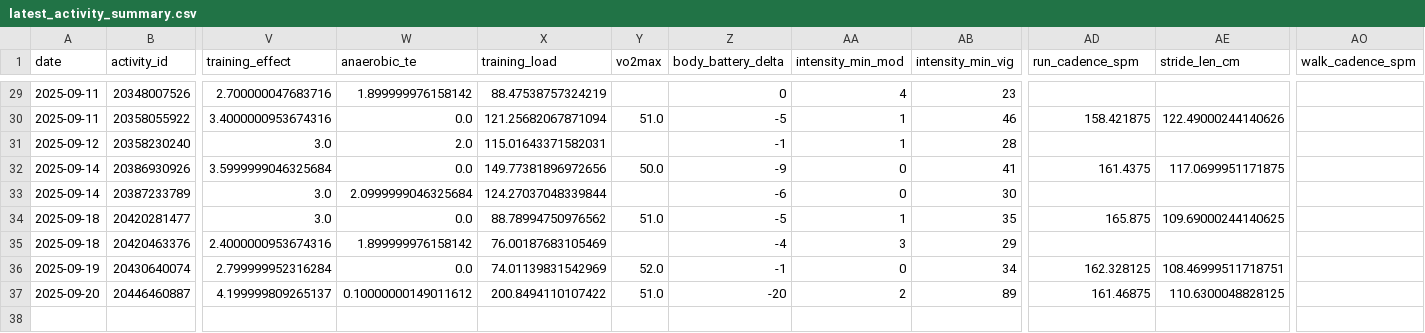
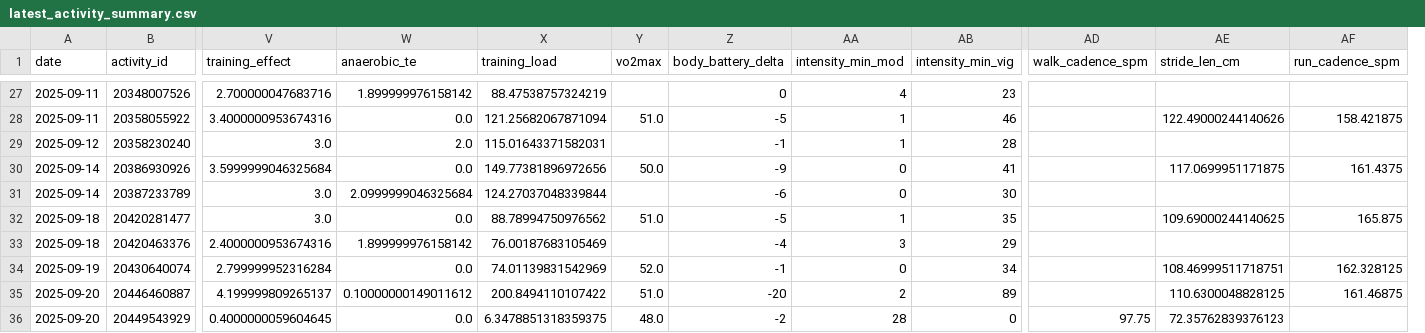
Before and after one commit to tijuanajack/GarminDataPull, a CSV file: garmin_agent/data/latest_activity_summary.csv, drawn as a sheet; only a part is shown, gaps mark what is left out; removed rows and columns are numbered as before the commit, all else as after; rows hold the shown columns only; the diff covers the shown part only; the diff names each change by its address in the sheet, - before the commit and + after, or states it on an @@ line.

```diff
--- a/garmin_agent/data/latest_activity_summary.csv
+++ b/garmin_agent/data/latest_activity_summary.csv
+column AF (run_cadence_spm), rows 28-35: 158.421875 |  | 161.4375 |  | 165.875 |  | 162.328125 | 161.46875
-column AO (walk_cadence_spm), empty
-AD1: run_cadence_spm
+AD1: walk_cadence_spm
-AD28 (walk_cadence_spm): 158.421875
+AD28 (walk_cadence_spm): (empty)
-AD30 (walk_cadence_spm): 161.4375
+AD30 (walk_cadence_spm): (empty)
-AD32 (walk_cadence_spm): 165.875
+AD32 (walk_cadence_spm): (empty)
-AD34 (walk_cadence_spm): 162.328125
+AD34 (walk_cadence_spm): (empty)
-AD35 (walk_cadence_spm): 161.46875
+AD35 (walk_cadence_spm): (empty)
+row 36: 2025-09-20 | 20449543929 | 0.4000000059604645 | 0.0 | 6.3478851318359375 | 48.0 | -2 | 28 | 0 | 97.75 | 72.35762839376123
```
Also changed, not shown: 2 removed rows and 18 edited cells elsewhere in this file.
